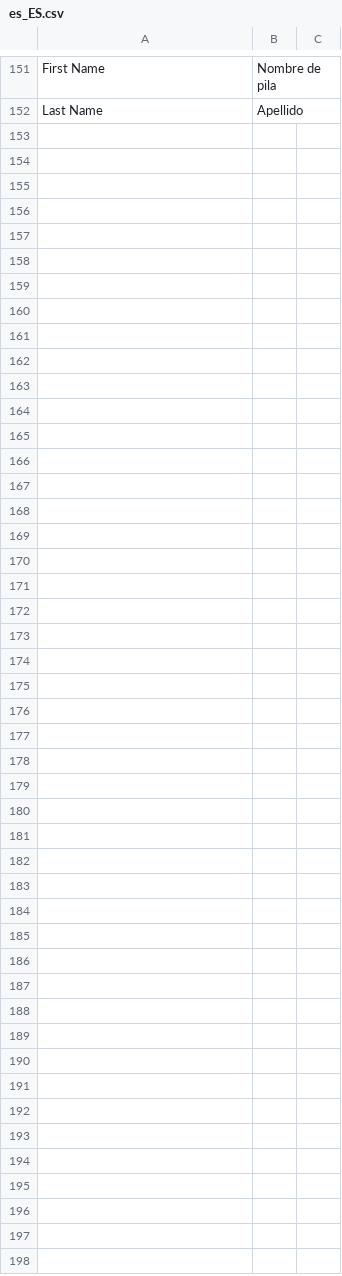
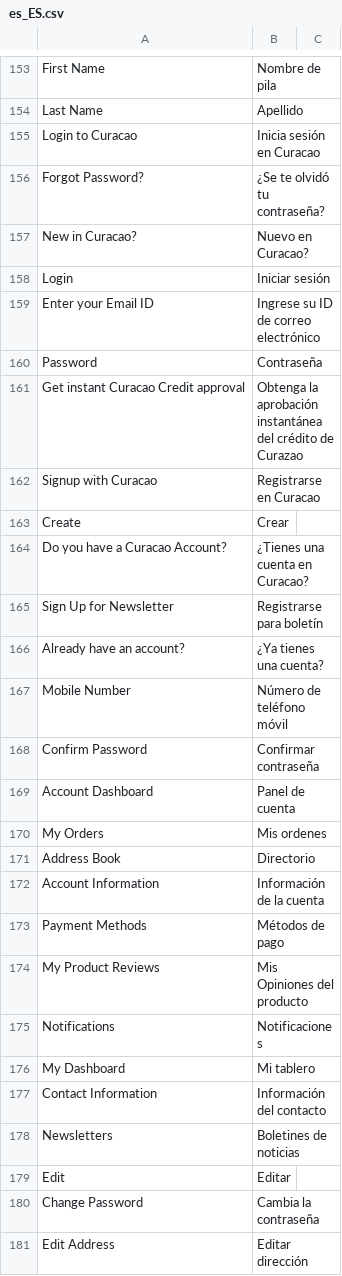
Before and after one commit to hanghua2017/icuracao-dev, a CSV file: app/design/frontend/Dyode/curacao/i18n/es_ES.csv, drawn as a sheet; only a part is shown, gaps mark what is left out; the diff covers the shown part only; the diff names each change by its address in the sheet, - before the commit and + after, or states it on an @@ line.

Commit message:
Account Language switcher

```diff
--- a/app/design/frontend/Dyode/curacao/i18n/es_ES.csv
+++ b/app/design/frontend/Dyode/curacao/i18n/es_ES.csv
+row 155: Login to Curacao | Inicia sesión en Curacao
+row 156: Forgot Password? | ¿Se te olvidó tu contraseña?
+row 157: New in Curacao? | Nuevo en Curacao?
+row 158: Login | Iniciar sesión
+row 159: Enter your Email ID | Ingrese su ID de correo electrónico
+row 160: Password | Contraseña
+row 161: Get instant Curacao Credit approval | Obtenga la aprobación instantánea del crédito de Curazao
+row 162: Signup with Curacao | Registrarse en Curacao
+row 163: Create | Crear
+row 164: Do you have a Curacao Account? | ¿Tienes una cuenta en Curacao?
+row 165: Sign Up for Newsletter | Registrarse para boletín
+row 166: Already have an account? | ¿Ya tienes una cuenta?
+row 167: Mobile Number | Número de teléfono móvil
+row 168: Confirm Password | Confirmar contraseña
+row 169: Account Dashboard | Panel de cuenta
+row 170: My Orders | Mis ordenes
+row 171: Address Book | Directorio
+row 172: Account Information | Información de la cuenta
+row 173: Payment Methods | Métodos de pago
+row 174: My Product Reviews | Mis Opiniones del producto
+row 175: Notifications | Notificaciones
+row 176: My Dashboard | Mi tablero
+row 177: Contact Information | Información del contacto
+row 178: Newsletters | Boletines de noticias
+row 179: Edit | Editar
+row 180: Change Password | Cambia la contraseña
+row 181: Edit Address | Editar dirección
```
Also changed, not shown: 4 added rows and 2 removed rows elsewhere in this file, 3 other files.
